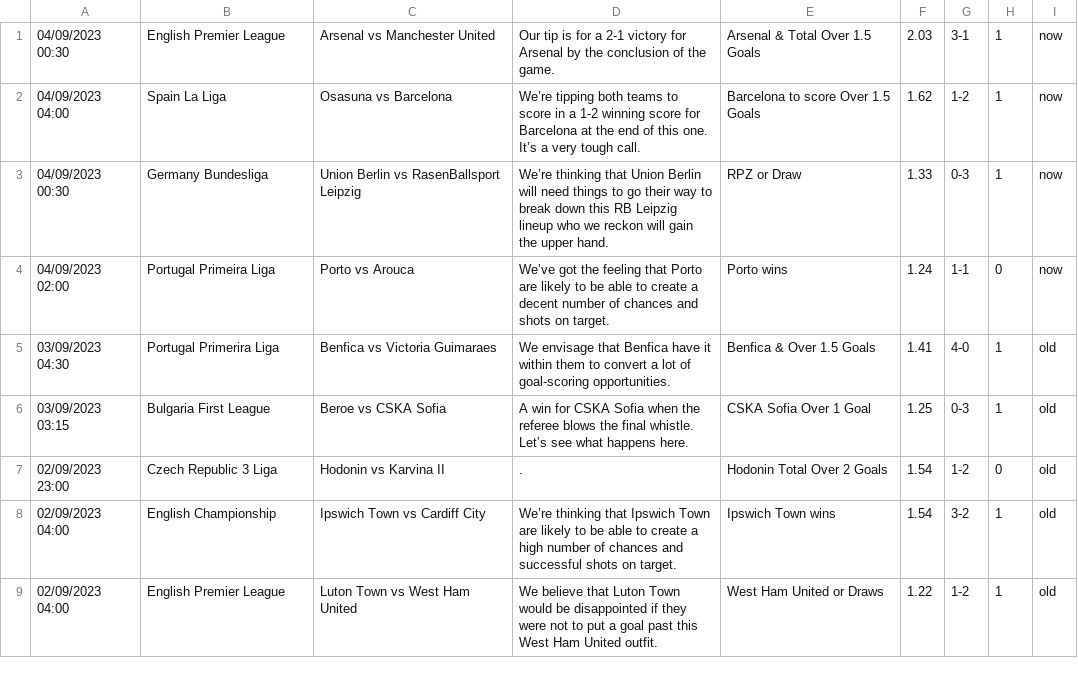
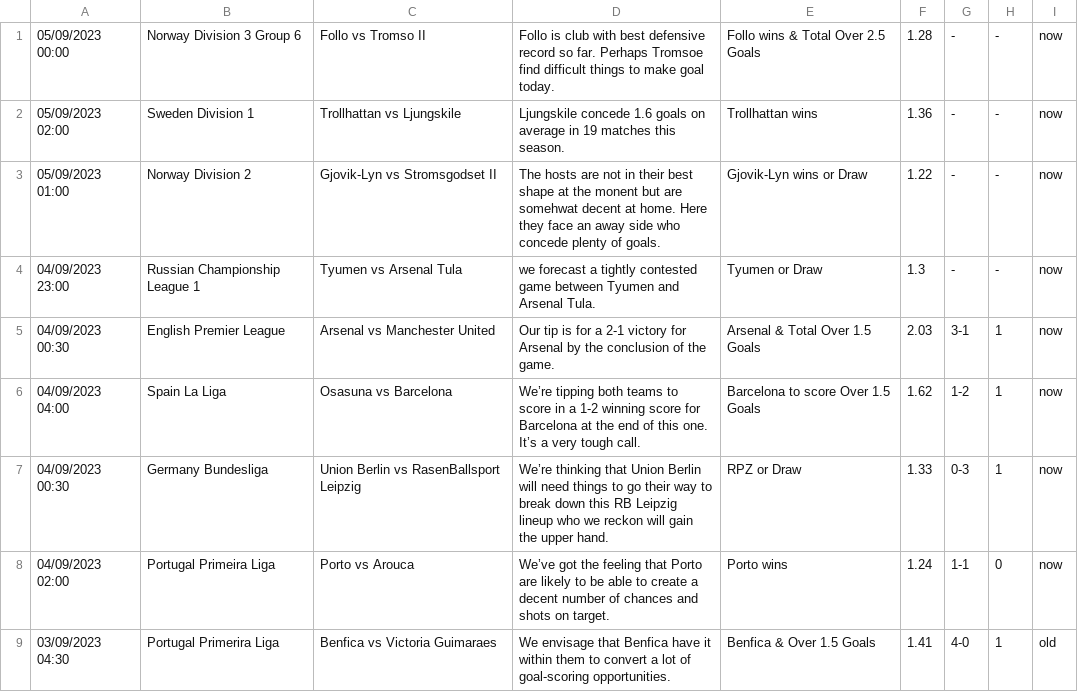
Before and after one commit to htetmyet/footytips, a CSV file: free_fix.csv, drawn as a sheet; only a part is shown; the shorter side is filled out with more unchanged rows.

```diff
--- a/free_fix.csv
+++ b/free_fix.csv
@@ -1 +1,5 @@
+05/09/2023 00:00,Norway Division 3 Group 6,Follo vs Tromso II,Follo is club with best defensive record so far. Perhaps Tromsoe find difficult things to make goal today.,Follo wins & Total Over 2.5 Goals,1.28,-,-,now
+05/09/2023 02:00,Sweden Division 1,Trollhattan vs Ljungskile,Ljungskile concede 1.6 goals on average in 19 matches this season.,Trollhattan wins,1.36,-,-,now
+05/09/2023 01:00,Norway Division 2,Gjovik-Lyn vs Stromsgodset II,The hosts are not in their best shape at the monent but are somehwat decent at home. Here they face an away side who concede plenty of goals.,Gjovik-Lyn wins or Draw,1.22,-,-,now
+04/09/2023 23:00,Russian Championship League 1,Tyumen vs Arsenal Tula,we forecast a tightly contested game between Tyumen and Arsenal Tula.,Tyumen or Draw,1.3,-,-,now
 04/09/2023 00:30,English Premier League,Arsenal vs Manchester United,Our tip is for a 2-1 victory for Arsenal by the conclusion of the game.,Arsenal & Total Over 1.5 Goals,2.03,3-1,1,now
```
Also changed, not shown: pre_fix.csv.
